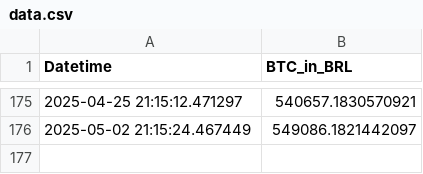
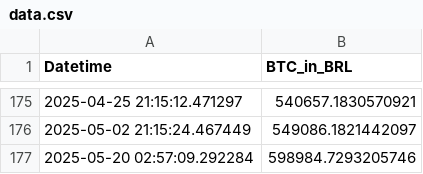
Before and after one commit to gersonmachado/btc_action, a CSV file: data.csv, drawn as a sheet; only a part is shown, gaps mark what is left out.

Commit message:
Atualizando data.csv com novo valor BTC

```diff
--- a/data.csv
+++ b/data.csv
@@ -176 +176,2 @@ Datetime,BTC_in_BRL
 2025-05-02 21:15:24.467449,549086.1821442097
+2025-05-20 02:57:09.292284,598984.7293205746
```
